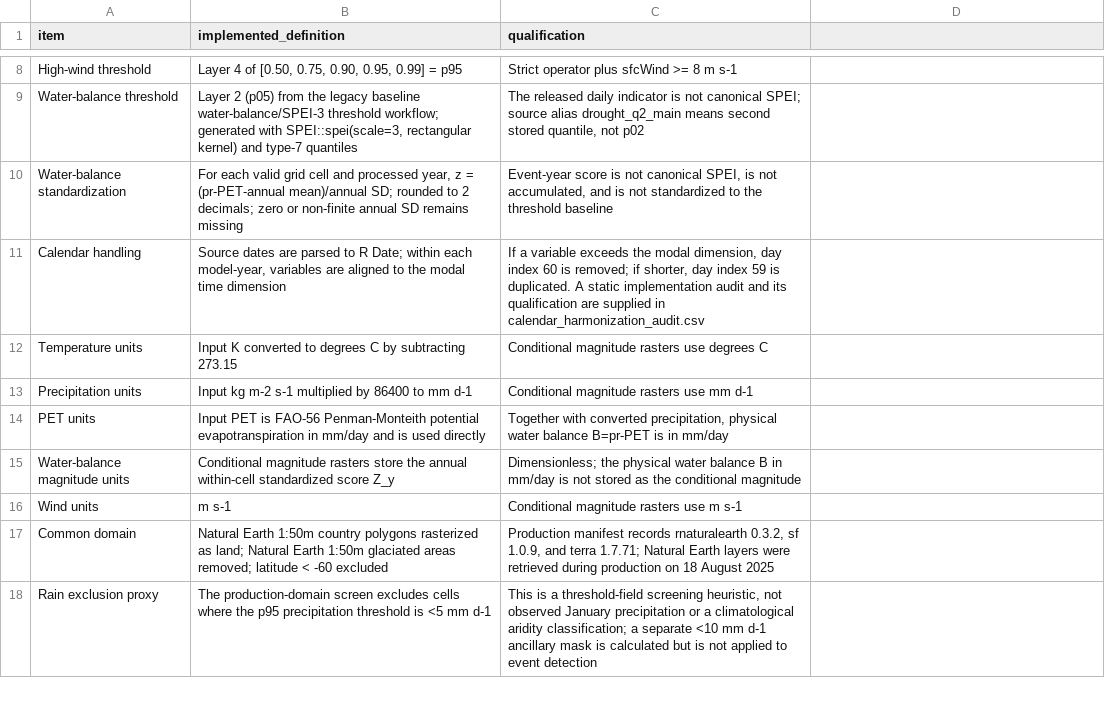
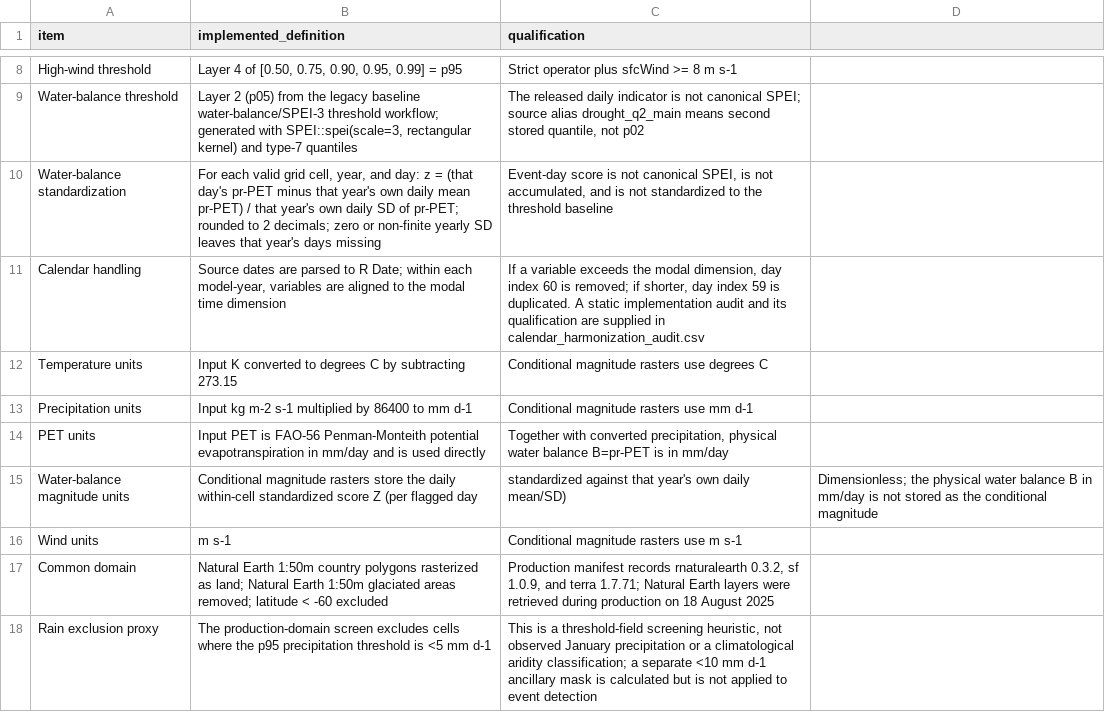
Before and after one commit to andrenakhavali/GLEXIS_GitHub, a CSV file: release_metadata/implementation_definition.csv, drawn as a sheet; only a part is shown, gaps mark what is left out.

Commit message:
Fix drought indicator documentation: daily, not annual, resolution
The drought indicator was implemented correctly all along (daily
precipitation-minus-PET, standardized within each calendar year against
that year's own daily mean/SD, aggregated to genuine monthly counts) --
but README.md and two release_metadata files described it as an annual
classification with a single per-year z-score (Z_y), contradicting the
actual code and the corrected manuscript text. Reworded to match.

```diff
--- a/release_metadata/implementation_definition.csv
+++ b/release_metadata/implementation_definition.csv
@@ -9,3 +9,3 @@ High-wind threshold,"Layer 4 of [0.50, 0.75, 0.90, 0.95, 0.99] = p95",Strict ope
 Water-balance threshold,"Layer 2 (p05) from the legacy baseline water-balance/SPEI-3 threshold workflow; generated with SPEI::spei(scale=3, rectangular kernel) and type-7 quantiles","The released daily indicator is not canonical SPEI; source alias drought_q2_main means second stored quantile, not p02"
-Water-balance standardization,"For each valid grid cell and processed year, z = (pr-PET-annual mean)/annual SD; rounded to 2 decimals; zero or non-finite annual SD remains missing","Event-year score is not canonical SPEI, is not accumulated, and is not standardized to the threshold baseline"
+Water-balance standardization,"For each valid grid cell, year, and day: z = (that day's pr-PET minus that year's own daily mean pr-PET) / that year's own daily SD of pr-PET; rounded to 2 decimals; zero or non-finite yearly SD leaves that year's days missing","Event-day score is not canonical SPEI, is not accumulated, and is not standardized to the threshold baseline"
 Calendar handling,"Source dates are parsed to R Date; within each model-year, variables are aligned to the modal time dimension","If a variable exceeds the modal dimension, day index 60 is removed; if shorter, day index 59 is duplicated. A static implementation audit and its qualification are supplied in calendar_harmonization_audit.csv"
@@ -14,3 +14,3 @@ Precipitation units,Input kg m-2 s-1 multiplied by 86400 to mm d-1,Conditional m
 PET units,Input PET is FAO-56 Penman-Monteith potential evapotranspiration in mm/day and is used directly,"Together with converted precipitation, physical water balance B=pr-PET is in mm/day"
-Water-balance magnitude units,Conditional magnitude rasters store the annual within-cell standardized score Z_y,Dimensionless; the physical water balance B in mm/day is not stored as the conditional magnitude
+Water-balance magnitude units,Conditional magnitude rasters store the daily within-cell standardized score Z (per flagged day, standardized against that year's own daily mean/SD),Dimensionless; the physical water balance B in mm/day is not stored as the conditional magnitude
 Wind units,m s-1,Conditional magnitude rasters use m s-1
```
Also changed, not shown: release_metadata/hazard_variant_definition.csv, 1 other file.
